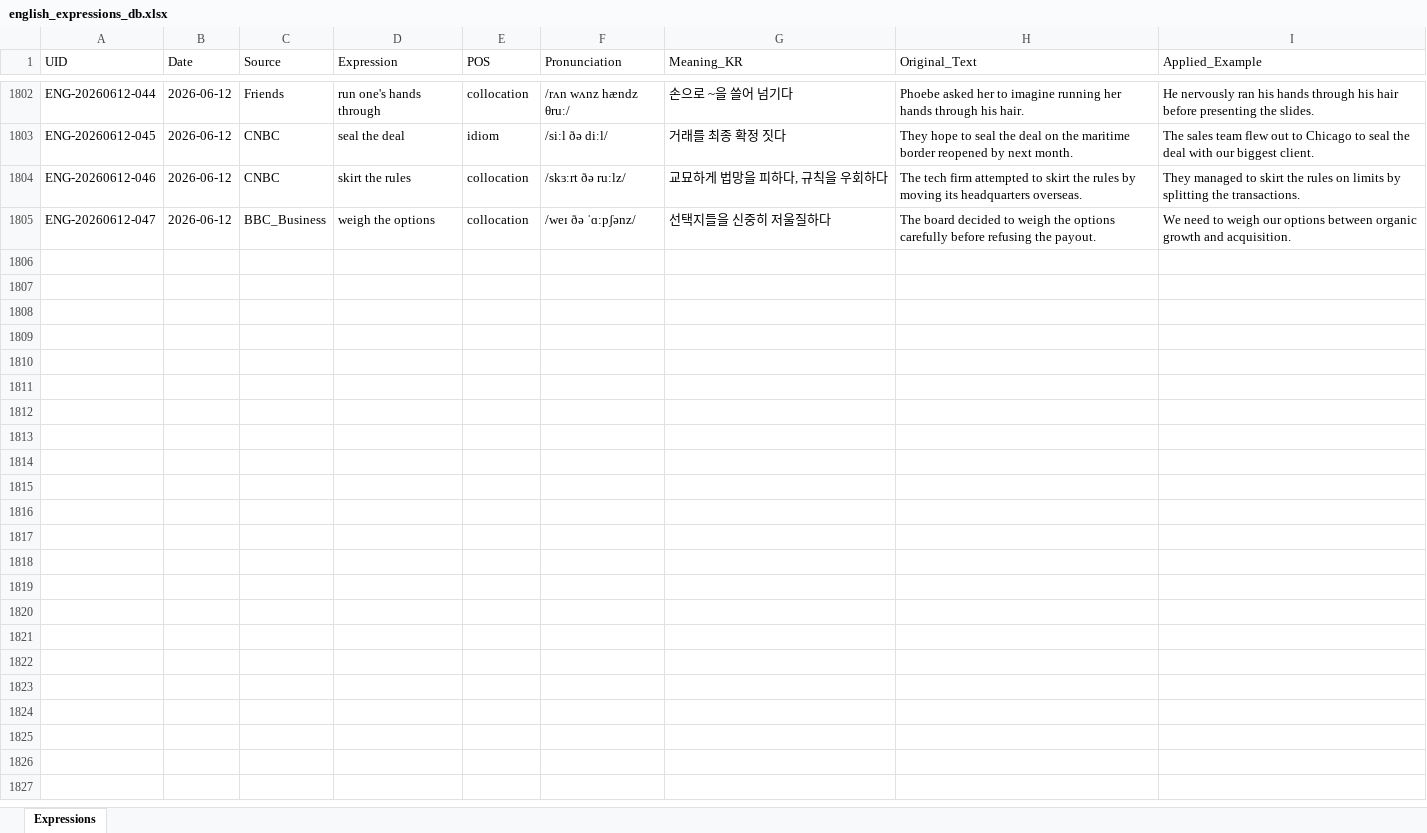
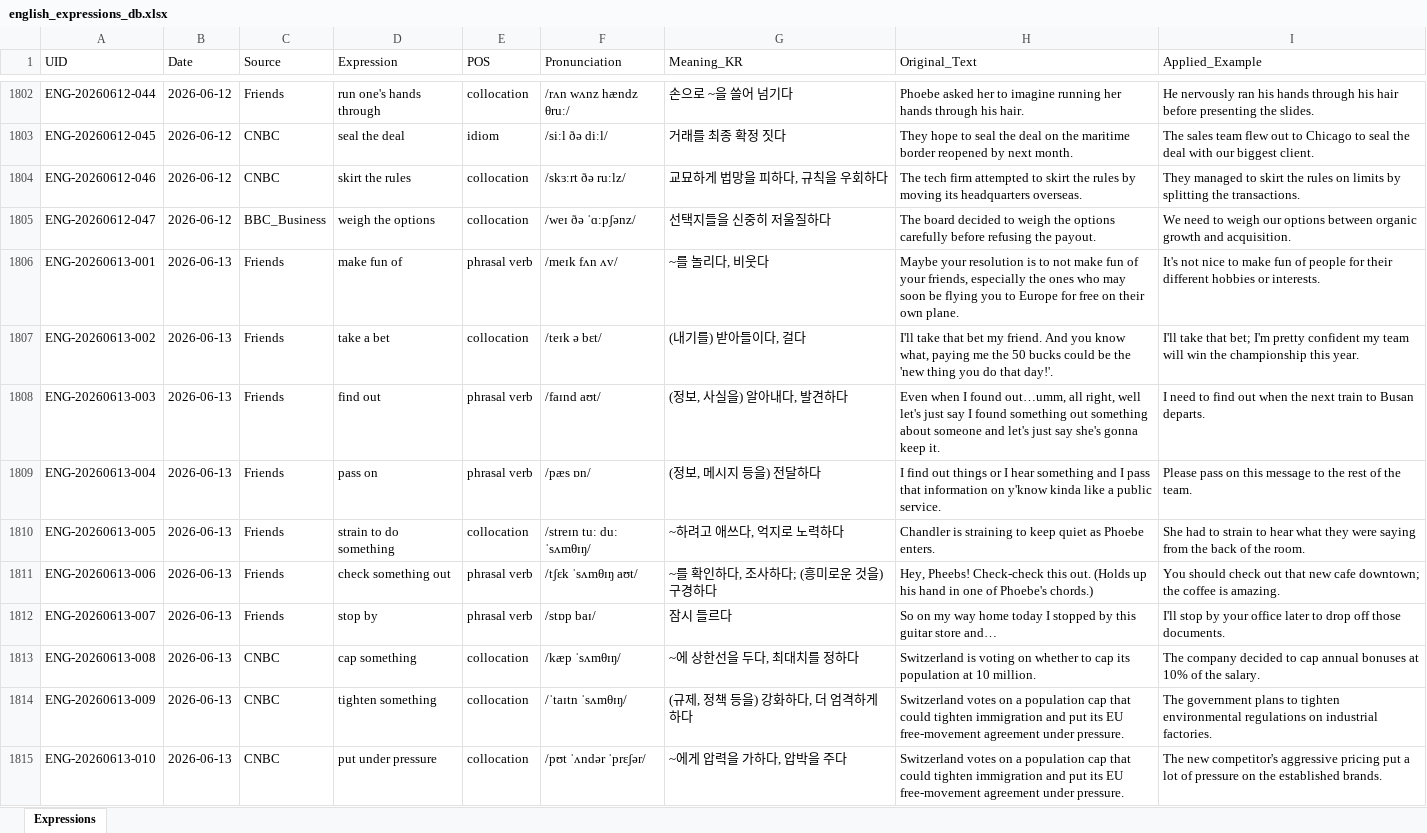
Before and after one commit to woodangtangtangAI/ENG-Expressions-Memorize, an Excel workbook: data/01_Database/english_expressions_db.xlsx, sheet Expressions, drawn as a sheet; only a part is shown, gaps mark what is left out; values as stored, in another font and other column widths than the file's, no borders; the diff covers the shown part only; the diff names each change by its address in the sheet, - before the commit and + after, or states it on an @@ line.

```diff
--- a/data/01_Database/english_expressions_db.xlsx (sheet Expressions)
+++ b/data/01_Database/english_expressions_db.xlsx (sheet Expressions)
+row 1806: ENG-20260613-001 | 2026-06-13 | Friends | make fun of | phrasal verb | /meɪk fʌn ʌv/ | ~를 놀리다, 비웃다 | Maybe your resolution is to not make fun of your friends, especially the ones who may soon be flying you to Europe for free on their own plane. | It's not nice to make fun of people for their different hobbies or interests.
+row 1807: ENG-20260613-002 | 2026-06-13 | Friends | take a bet | collocation | /teɪk ə bɛt/ | (내기를) 받아들이다, 걸다 | I'll take that bet my friend. And you know what, paying me the 50 bucks could be the 'new thing you do that day!'. | I'll take that bet; I'm pretty confident my team will win the championship this year.
+row 1808: ENG-20260613-003 | 2026-06-13 | Friends | find out | phrasal verb | /faɪnd aʊt/ | (정보, 사실을) 알아내다, 발견하다 | Even when I found out…umm, all right, well let's just say I found something out something about someone and let's just say she's gonna keep it. | I need to find out when the next train to Busan departs.
+row 1809: ENG-20260613-004 | 2026-06-13 | Friends | pass on | phrasal verb | /pæs ɒn/ | (정보, 메시지 등을) 전달하다 | I find out things or I hear something and I pass that information on y'know kinda like a public service. | Please pass on this message to the rest of the team.
+row 1810: ENG-20260613-005 | 2026-06-13 | Friends | strain to do something | collocation | /streɪn tuː duː ˈsʌmθɪŋ/ | ~하려고 애쓰다, 억지로 노력하다 | Chandler is straining to keep quiet as Phoebe enters. | She had to strain to hear what they were saying from the back of the room.
+row 1811: ENG-20260613-006 | 2026-06-13 | Friends | check something out | phrasal verb | /tʃɛk ˈsʌmθɪŋ aʊt/ | ~를 확인하다, 조사하다; (흥미로운 것을) 구경하다 | Hey, Pheebs! Check-check this out. (Holds up his hand in one of Phoebe's chords.) | You should check out that new cafe downtown; the coffee is amazing.
+row 1812: ENG-20260613-007 | 2026-06-13 | Friends | stop by | phrasal verb | /stɒp baɪ/ | 잠시 들르다 | So on my way home today I stopped by this guitar store and… | I'll stop by your office later to drop off those documents.
+row 1813: ENG-20260613-008 | 2026-06-13 | CNBC | cap something | collocation | /kæp ˈsʌmθɪŋ/ | ~에 상한선을 두다, 최대치를 정하다 | Switzerland is voting on whether to cap its population at 10 million. | The company decided to cap annual bonuses at 10% of the salary.
+row 1814: ENG-20260613-009 | 2026-06-13 | CNBC | tighten something | collocation | /ˈtaɪtn ˈsʌmθɪŋ/ | (규제, 정책 등을) 강화하다, 더 엄격하게 하다 | Switzerland votes on a population cap that could tighten immigration and put its EU free-movement agreement under pressure. | The government plans to tighten environmental regulations on industrial factories.
+row 1815: ENG-20260613-010 | 2026-06-13 | CNBC | put under pressure | collocation | /pʊt ˈʌndər ˈprɛʃər/ | ~에게 압력을 가하다, 압박을 주다 | Switzerland votes on a population cap that could tighten immigration and put its EU free-movement agreement under pressure. | The new competitor's aggressive pricing put a lot of pressure on the established brands.
```
Also changed, not shown: 78 added rows elsewhere in this sheet, 4 other files.
